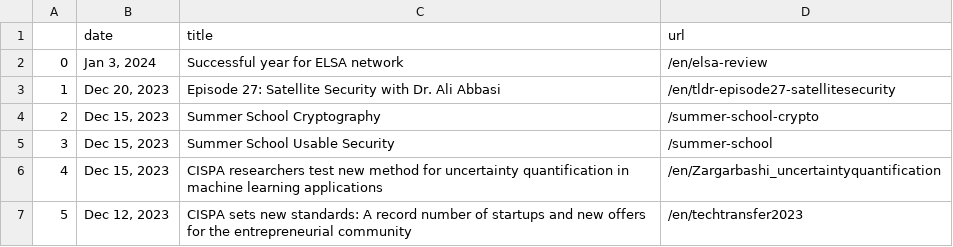
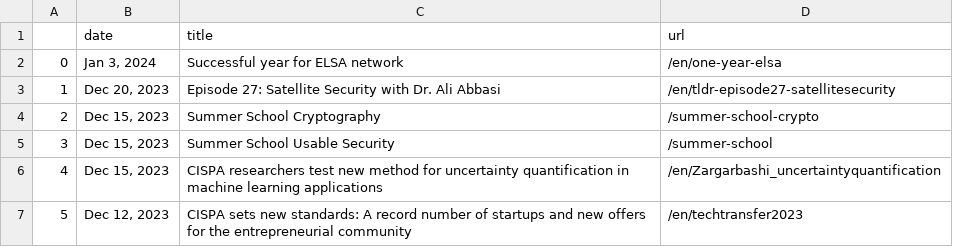
Before and after one commit to gbolduan/data_harvest, a CSV file: scraped_news.csv, drawn as a sheet; only a part is shown.

```diff
--- a/scraped_news.csv
+++ b/scraped_news.csv
@@ -1,3 +1,3 @@
 ,date,title,url
-0,"Jan 3, 2024",Successful year for ELSA network,/en/elsa-review
+0,"Jan 3, 2024",Successful year for ELSA network,/en/one-year-elsa
 1,"Dec 20, 2023",Episode 27: Satellite Security with Dr. Ali Abbasi,/en/tldr-episode27-satellitesecurity
```
